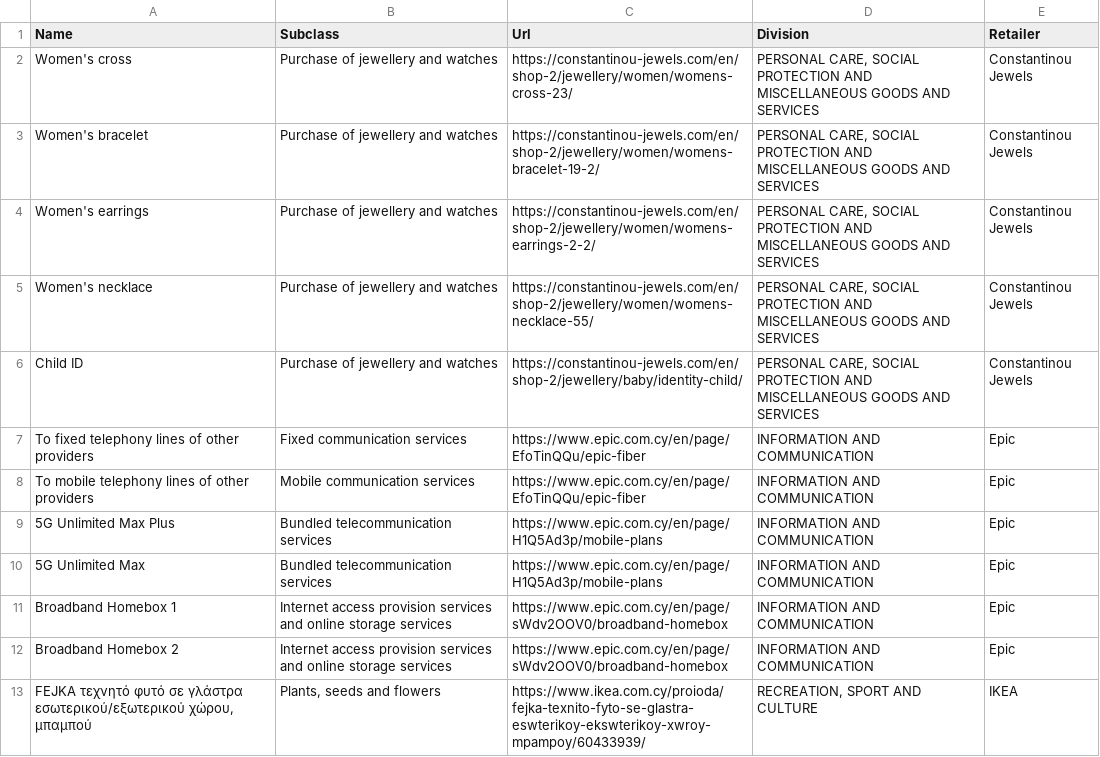
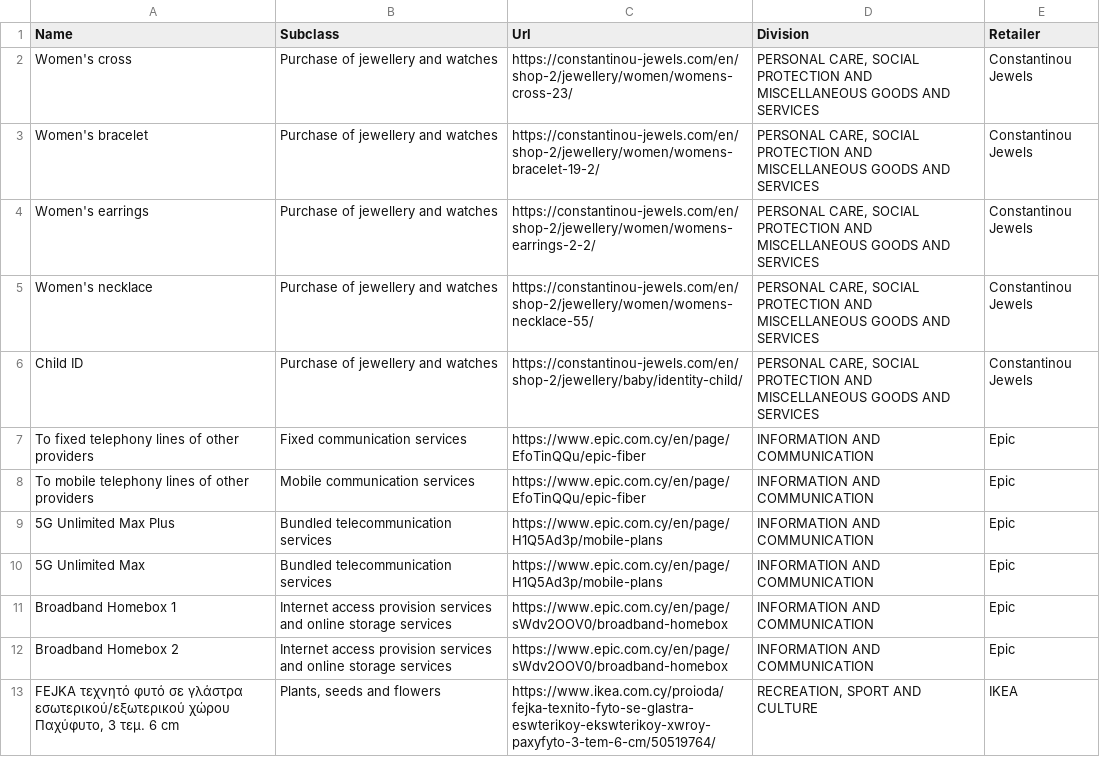
Before and after one commit to maria-papz/BillionPricesCyprusScrape, a CSV file: ECOICOPv2/Datasets/Daily-Scraping-Errors.csv, drawn as a sheet.

Commit message:
Update Daily-Scraping-Errors.csv

```diff
--- a/ECOICOPv2/Datasets/Daily-Scraping-Errors.csv
+++ b/ECOICOPv2/Datasets/Daily-Scraping-Errors.csv
@@ -12,2 +12,2 @@ Broadband Homebox 1,Internet access provision services and online storage servic
 Broadband Homebox 2,Internet access provision services and online storage services,https://www.epic.com.cy/en/page/sWdv2OOV0/broadband-homebox,INFORMATION AND COMMUNICATION,Epic
-"FEJKA τεχνητό φυτό σε γλάστρα εσωτερικού/εξωτερικού χώρου, μπαμπού","Plants, seeds and flowers",https://www.ikea.com.cy/proioda/fejka-texnito-fyto-se-glastra-eswterikoy-ekswterikoy-xwroy-mpampoy/60433939/,"RECREATION, SPORT AND CULTURE",IKEA
+"FEJKA τεχνητό φυτό σε γλάστρα εσωτερικού/εξωτερικού χώρου Παχύφυτο, 3 τεμ. 6 cm","Plants, seeds and flowers",https://www.ikea.com.cy/proioda/fejka-texnito-fyto-se-glastra-eswterikoy-ekswterikoy-xwroy-paxyfyto-3-tem-6-cm/50519764/,"RECREATION, SPORT AND CULTURE",IKEA
```
